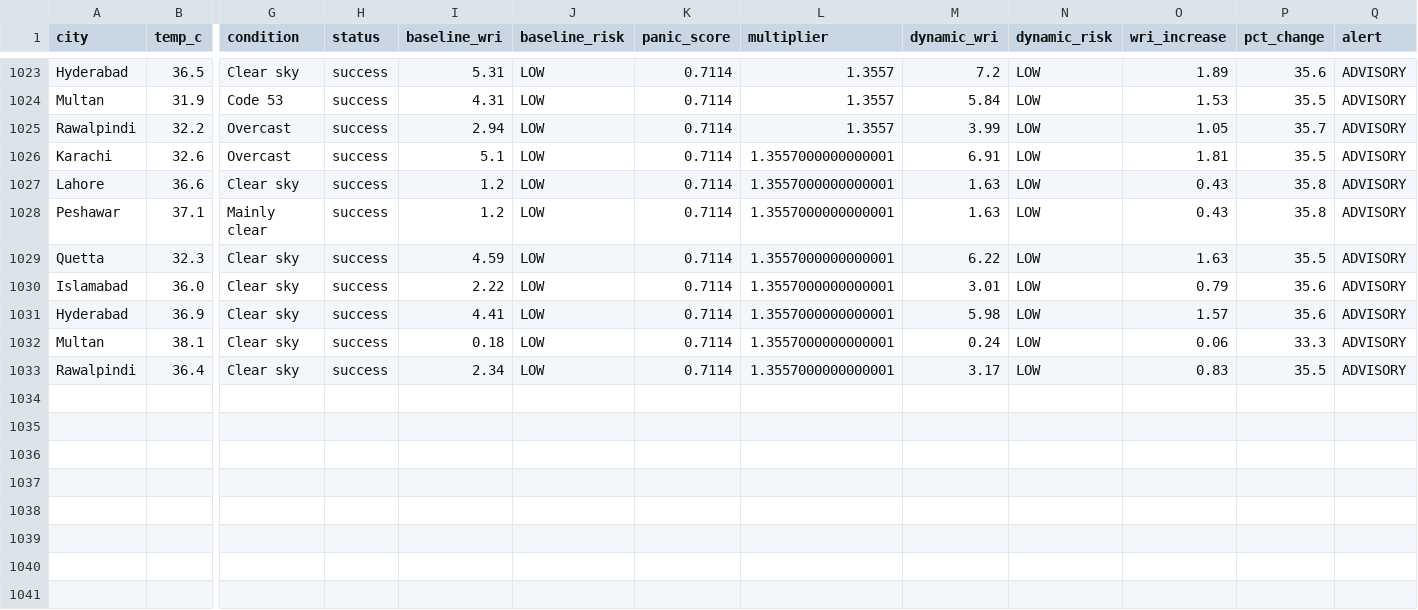
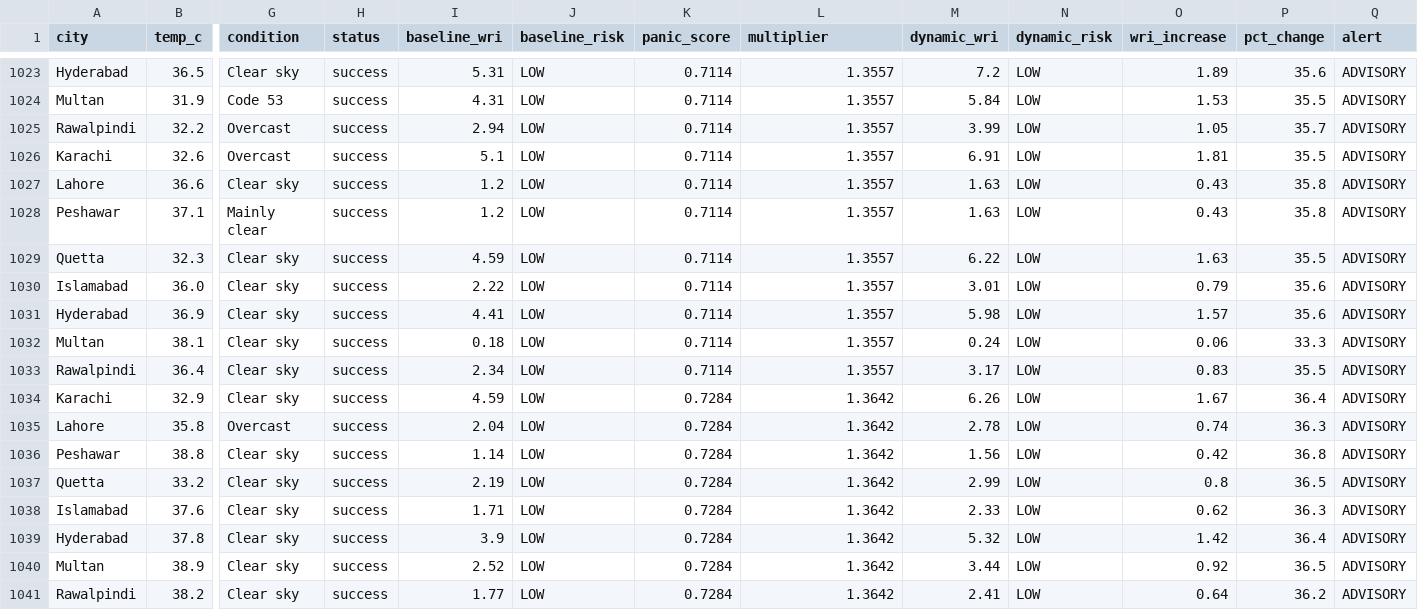
Before and after one commit to baighafsa/pakistan-disaster-forecasting, a CSV file: data/30day_wri_tracking.csv, drawn as a sheet; only a part is shown, gaps mark what is left out; rows hold the shown columns only; the diff names each change by its address in the sheet, - before the commit and + after, or states it on an @@ line.

```diff
--- a/data/30day_wri_tracking.csv
+++ b/data/30day_wri_tracking.csv
-L1026:L1033 (multiplier): 1.3557000000000001
+L1026:L1033 (multiplier): 1.3557
+row 1034: Karachi | 32.9 | Clear sky | success | 4.59 | LOW | 0.7284 | 1.3642 | 6.26 | LOW | 1.67 | 36.4 | ADVISORY
+row 1035: Lahore | 35.8 | Overcast | success | 2.04 | LOW | 0.7284 | 1.3642 | 2.78 | LOW | 0.74 | 36.3 | ADVISORY
+row 1036: Peshawar | 38.8 | Clear sky | success | 1.14 | LOW | 0.7284 | 1.3642 | 1.56 | LOW | 0.42 | 36.8 | ADVISORY
+row 1037: Quetta | 33.2 | Clear sky | success | 2.19 | LOW | 0.7284 | 1.3642 | 2.99 | LOW | 0.8 | 36.5 | ADVISORY
+row 1038: Islamabad | 37.6 | Clear sky | success | 1.71 | LOW | 0.7284 | 1.3642 | 2.33 | LOW | 0.62 | 36.3 | ADVISORY
+row 1039: Hyderabad | 37.8 | Clear sky | success | 3.9 | LOW | 0.7284 | 1.3642 | 5.32 | LOW | 1.42 | 36.4 | ADVISORY
+row 1040: Multan | 38.9 | Clear sky | success | 2.52 | LOW | 0.7284 | 1.3642 | 3.44 | LOW | 0.92 | 36.5 | ADVISORY
+row 1041: Rawalpindi | 38.2 | Clear sky | success | 1.77 | LOW | 0.7284 | 1.3642 | 2.41 | LOW | 0.64 | 36.2 | ADVISORY
```
Also changed, not shown: data/daily_alerts.csv, 1 other file.
